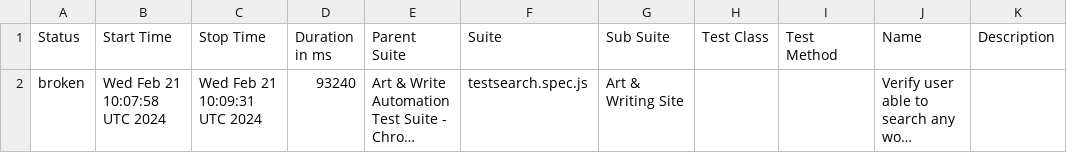
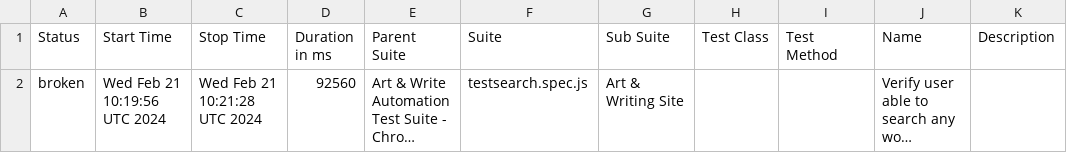
Before and after one commit to Koushik14/Playwright-Demo, a CSV file: data/suites.csv, drawn as a sheet; long unchanged cells end in …; the diff names each change by its address in the sheet, - before the commit and + after, or states it on an @@ line.

```diff
--- a/data/suites.csv
+++ b/data/suites.csv
-B2 (Start Time): Wed Feb 21 10:07:58 UTC 2024
+B2 (Start Time): Wed Feb 21 10:19:56 UTC 2024
-C2 (Stop Time): Wed Feb 21 10:09:31 UTC 2024
+C2 (Stop Time): Wed Feb 21 10:21:28 UTC 2024
-D2 (Duration in ms): 93240
+D2 (Duration in ms): 92560
```
Also changed, not shown: 21 other files.
